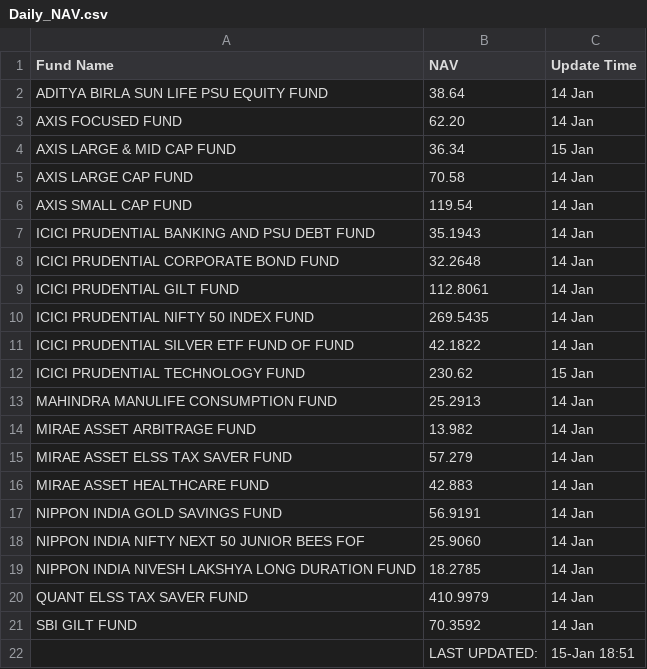
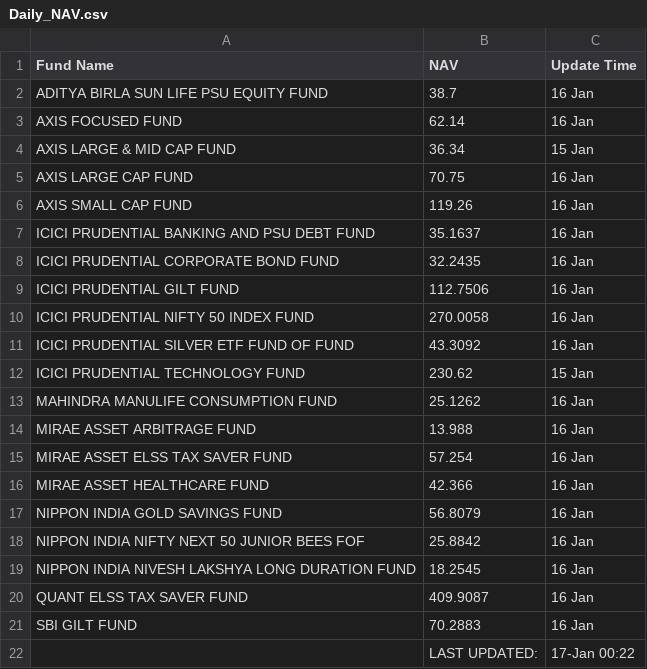
Before and after one commit to saikat-pundit/nse-all-indices-csv, a CSV file: Data/Daily_NAV.csv, drawn as a sheet.

```diff
--- a/Data/Daily_NAV.csv
+++ b/Data/Daily_NAV.csv
@@ -1,22 +1,22 @@
 Fund Name,NAV,Update Time
-ADITYA BIRLA SUN LIFE PSU EQUITY FUND,38.64,14 Jan
-AXIS FOCUSED FUND,62.20,14 Jan
+ADITYA BIRLA SUN LIFE PSU EQUITY FUND,38.7,16 Jan
+AXIS FOCUSED FUND,62.14,16 Jan
 AXIS LARGE & MID CAP FUND,36.34,15 Jan
-AXIS LARGE CAP FUND,70.58,14 Jan
-AXIS SMALL CAP FUND,119.54,14 Jan
-ICICI PRUDENTIAL BANKING AND PSU DEBT FUND,35.1943,14 Jan
-ICICI PRUDENTIAL CORPORATE BOND FUND,32.2648,14 Jan
-ICICI PRUDENTIAL GILT FUND,112.8061,14 Jan
-ICICI PRUDENTIAL NIFTY 50 INDEX FUND,269.5435,14 Jan
-ICICI PRUDENTIAL SILVER ETF FUND OF FUND,42.1822,14 Jan
+AXIS LARGE CAP FUND,70.75,16 Jan
+AXIS SMALL CAP FUND,119.26,16 Jan
+ICICI PRUDENTIAL BANKING AND PSU DEBT FUND,35.1637,16 Jan
+ICICI PRUDENTIAL CORPORATE BOND FUND,32.2435,16 Jan
+ICICI PRUDENTIAL GILT FUND,112.7506,16 Jan
+ICICI PRUDENTIAL NIFTY 50 INDEX FUND,270.0058,16 Jan
+ICICI PRUDENTIAL SILVER ETF FUND OF FUND,43.3092,16 Jan
 ICICI PRUDENTIAL TECHNOLOGY FUND,230.62,15 Jan
-MAHINDRA MANULIFE CONSUMPTION FUND,25.2913,14 Jan
-MIRAE ASSET ARBITRAGE FUND,13.982,14 Jan
-MIRAE ASSET ELSS TAX SAVER FUND,57.279,14 Jan
-MIRAE ASSET HEALTHCARE FUND,42.883,14 Jan
-NIPPON INDIA GOLD SAVINGS FUND,56.9191,14 Jan
-NIPPON INDIA NIFTY NEXT 50 JUNIOR BEES FOF,25.9060,14 Jan
-NIPPON INDIA NIVESH LAKSHYA LONG DURATION FUND,18.2785,14 Jan
-QUANT ELSS TAX SAVER FUND,410.9979,14 Jan
-SBI GILT FUND,70.3592,14 Jan
-,LAST UPDATED:,15-Jan 18:51
+MAHINDRA MANULIFE CONSUMPTION FUND,25.1262,16 Jan
+MIRAE ASSET ARBITRAGE FUND,13.988,16 Jan
+MIRAE ASSET ELSS TAX SAVER FUND,57.254,16 Jan
+MIRAE ASSET HEALTHCARE FUND,42.366,16 Jan
+NIPPON INDIA GOLD SAVINGS FUND,56.8079,16 Jan
+NIPPON INDIA NIFTY NEXT 50 JUNIOR BEES FOF,25.8842,16 Jan
+NIPPON INDIA NIVESH LAKSHYA LONG DURATION FUND,18.2545,16 Jan
+QUANT ELSS TAX SAVER FUND,409.9087,16 Jan
+SBI GILT FUND,70.2883,16 Jan
+,LAST UPDATED:,17-Jan 00:22
```
